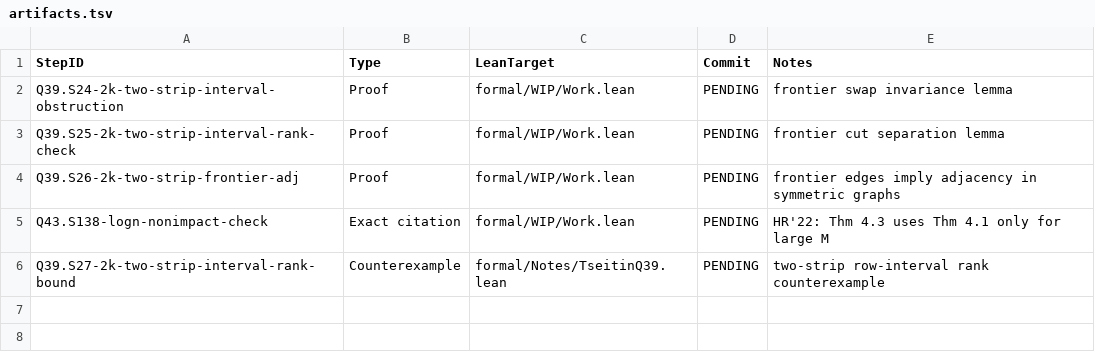
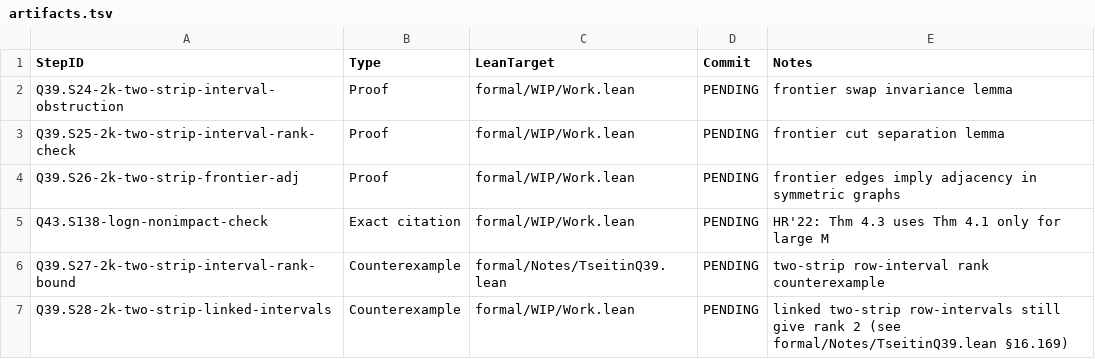
Before and after one commit to Xopoko/Experiment-26_P_vs_NP, a TSV file: docs/artifacts.tsv, drawn as a sheet; the diff names each change by its address in the sheet, - before the commit and + after, or states it on an @@ line.

Commit message:
Q39.S28-2k-two-strip-linked-intervals: Counterexample — linked two-strip intervals keep rank 2

```diff
--- a/docs/artifacts.tsv
+++ b/docs/artifacts.tsv
+row 7: Q39.S28-2k-two-strip-linked-intervals | Counterexample | formal/WIP/Work.lean | PENDING | linked two-strip row-intervals still give rank 2 (see formal/Notes/TseitinQ39.lean §16.169)
```
Also changed, not shown: 3 other files.
